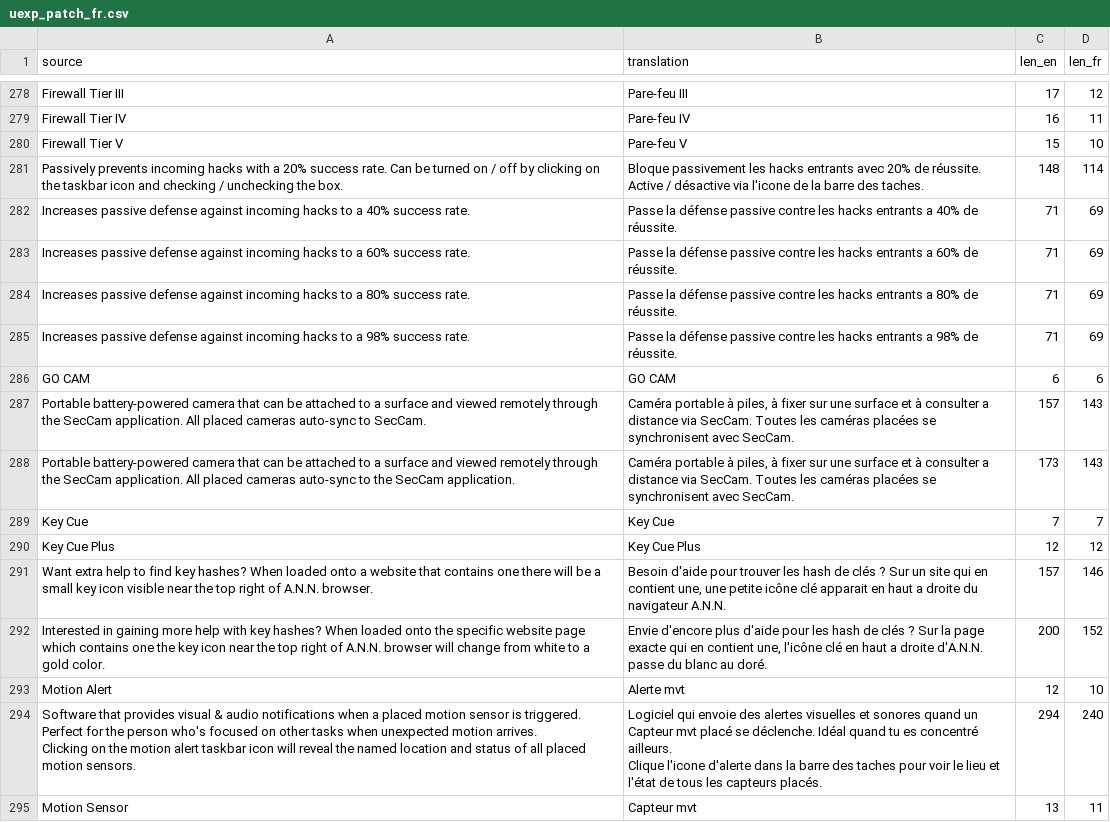
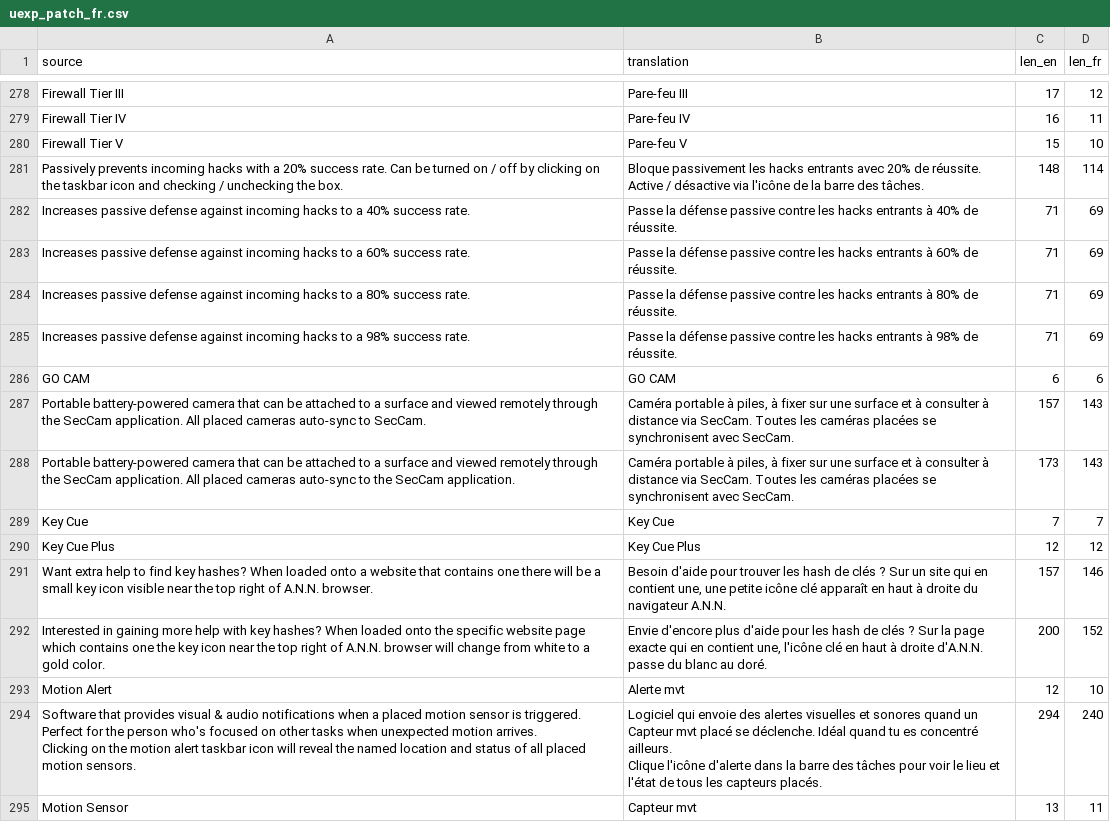
Before and after one commit to Mbappinho/WTTG3-FR-Traduction, a CSV file: work/uexp_patch_fr.csv, drawn as a sheet; only a part is shown, gaps mark what is left out; the diff covers the shown part only.

```diff
--- a/work/uexp_patch_fr.csv
+++ b/work/uexp_patch_fr.csv
@@ -396,20 +396,20 @@ Firewall Tier IV,Pare-feu IV,16,11
 Firewall Tier V,Pare-feu V,15,10
-Passively prevents incoming hacks with a 20% success rate. Can be turned on / off by clicking on the taskbar icon and checking / unchecking the box.,Bloque passivement les hacks entrants avec 20% de réussite. Active / désactive via l'icone de la barre des taches.,148,114
-Increases passive defense against incoming hacks to a 40% success rate.,Passe la défense passive contre les hacks entrants a 40% de réussite.,71,69
-Increases passive defense against incoming hacks to a 60% success rate.,Passe la défense passive contre les hacks entrants a 60% de réussite.,71,69
-Increases passive defense against incoming hacks to a 80% success rate.,Passe la défense passive contre les hacks entrants a 80% de réussite.,71,69
-Increases passive defense against incoming hacks to a 98% success rate.,Passe la défense passive contre les hacks entrants a 98% de réussite.,71,69
+Passively prevents incoming hacks with a 20% success rate. Can be turned on / off by clicking on the taskbar icon and checking / unchecking the box.,Bloque passivement les hacks entrants avec 20% de réussite. Active / désactive via l'icône de la barre des tâches.,148,114
+Increases passive defense against incoming hacks to a 40% success rate.,Passe la défense passive contre les hacks entrants à 40% de réussite.,71,69
+Increases passive defense against incoming hacks to a 60% success rate.,Passe la défense passive contre les hacks entrants à 60% de réussite.,71,69
+Increases passive defense against incoming hacks to a 80% success rate.,Passe la défense passive contre les hacks entrants à 80% de réussite.,71,69
+Increases passive defense against incoming hacks to a 98% success rate.,Passe la défense passive contre les hacks entrants à 98% de réussite.,71,69
 GO CAM,GO CAM,6,6
-Portable battery-powered camera that can be attached to a surface and viewed remotely through the SecCam application. All placed cameras auto-sync to SecCam.,"Caméra portable à piles, à fixer sur une surface et à consulter a distance via SecCam. Toutes les caméras placées se synchronisent avec SecCam.",157,143
-Portable battery-powered camera that can be attached to a surface and viewed remotely through the SecCam application. All placed cameras auto-sync to the SecCam application.,"Caméra portable à piles, à fixer sur une surface et à consulter a distance via SecCam. Toutes les caméras placées se synchronisent avec SecCam.",173,143
+Portable battery-powered camera that can be attached to a surface and viewed remotely through the SecCam application. All placed cameras auto-sync to SecCam.,"Caméra portable à piles, à fixer sur une surface et à consulter à distance via SecCam. Toutes les caméras placées se synchronisent avec SecCam.",157,143
+Portable battery-powered camera that can be attached to a surface and viewed remotely through the SecCam application. All placed cameras auto-sync to the SecCam application.,"Caméra portable à piles, à fixer sur une surface et à consulter à distance via SecCam. Toutes les caméras placées se synchronisent avec SecCam.",173,143
 Key Cue,Key Cue,7,7
 Key Cue Plus,Key Cue Plus,12,12
-Want extra help to find key hashes? When loaded onto a website that contains one there will be a small key icon visible near the top right of A.N.N. browser.,"Besoin d'aide pour trouver les hash de clés ? Sur un site qui en contient une, une petite icône clé apparait en haut a droite du navigateur A.N.N.",157,146
-Interested in gaining more help with key hashes? When loaded onto the specific website page which contains one the key icon near the top right of A.N.N. browser will change from white to a gold color.,"Envie d'encore plus d'aide pour les hash de clés ? Sur la page exacte qui en contient une, l'icône clé en haut a droite d'A.N.N. passe du blanc au doré.",200,152
+Want extra help to find key hashes? When loaded onto a website that contains one there will be a small key icon visible near the top right of A.N.N. browser.,"Besoin d'aide pour trouver les hash de clés ? Sur un site qui en contient une, une petite icône clé apparaît en haut à droite du navigateur A.N.N.",157,146
+Interested in gaining more help with key hashes? When loaded onto the specific website page which contains one the key icon near the top right of A.N.N. browser will change from white to a gold color.,"Envie d'encore plus d'aide pour les hash de clés ? Sur la page exacte qui en contient une, l'icône clé en haut à droite d'A.N.N. passe du blanc au doré.",200,152
 Motion Alert,Alerte mvt,12,10
-"Software that provides visual & audio notifications when a placed motion sensor is triggered. Perfect for the person who's focused on other tasks when unexpected motion arrives.
-
-Clicking on the motion alert taskbar icon will reveal the named location and status of all placed motion sensors.","Logiciel qui envoie des alertes visuelles et sonores quand un Capteur mvt placé se déclenche. Idéal quand tu es concentré ailleurs.
-
-Clique l'icone d'alerte dans la barre des taches pour voir le lieu et l'état de tous les capteurs placés.",294,240
+"Software that provides visual & audio notifications when a placed motion sensor is triggered. Perfect for the person who's focused on other tasks when unexpected motion arrives.
+
+Clicking on the motion alert taskbar icon will reveal the named location and status of all placed motion sensors.","Logiciel qui envoie des alertes visuelles et sonores quand un Capteur mvt placé se déclenche. Idéal quand tu es concentré ailleurs.
+
+Clique l'icône d'alerte dans la barre des tâches pour voir le lieu et l'état de tous les capteurs placés.",294,240
 Motion Sensor,Capteur mvt,13,11
```
Also changed, not shown: 68 edited cells elsewhere in this file, 30 other files.
